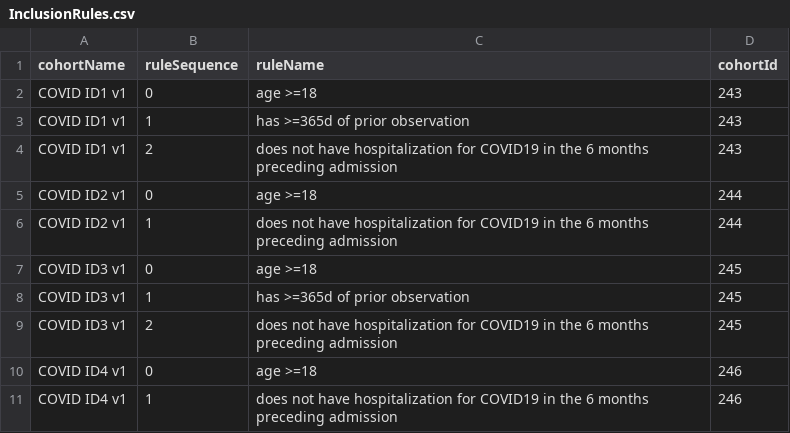
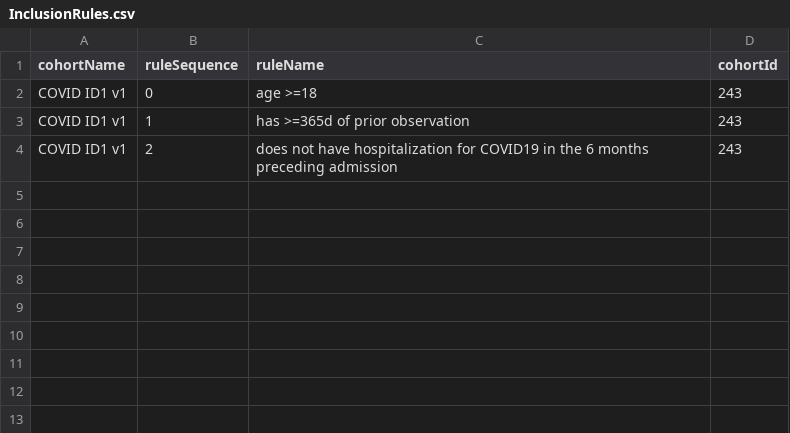
Before and after one commit to rwpark99/OHDSI-COVID19-HopitalisationsCharacterisation, a CSV file: COVID Cohort Diagnostics/inst/cohorts/InclusionRules.csv, drawn as a sheet; the diff names each change by its address in the sheet, - before the commit and + after, or states it on an @@ line.

Commit message:
just one cohort for test

```diff
--- a/COVID Cohort Diagnostics/inst/cohorts/InclusionRules.csv
+++ b/COVID Cohort Diagnostics/inst/cohorts/InclusionRules.csv
-row 5: COVID ID2 v1 | 0 | age >=18 | 244
-row 6: COVID ID2 v1 | 1 | does not have hospitalization for COVID19 in the 6 months preceding admission | 244
-row 7: COVID ID3 v1 | 0 | age >=18 | 245
-row 8: COVID ID3 v1 | 1 | has >=365d of prior observation | 245
-row 9: COVID ID3 v1 | 2 | does not have hospitalization for COVID19 in the 6 months preceding admission | 245
-row 10: COVID ID4 v1 | 0 | age >=18 | 246
-row 11: COVID ID4 v1 | 1 | does not have hospitalization for COVID19 in the 6 months preceding admission | 246
```
Also changed, not shown: 9 other files.
